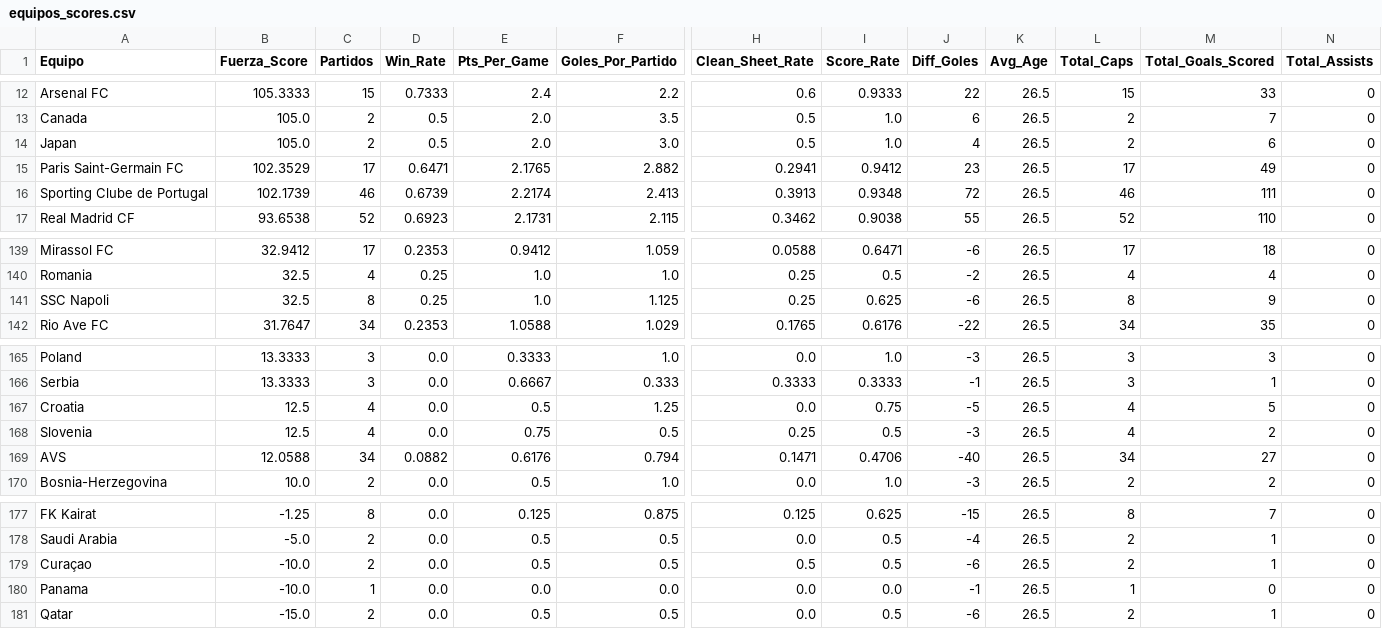
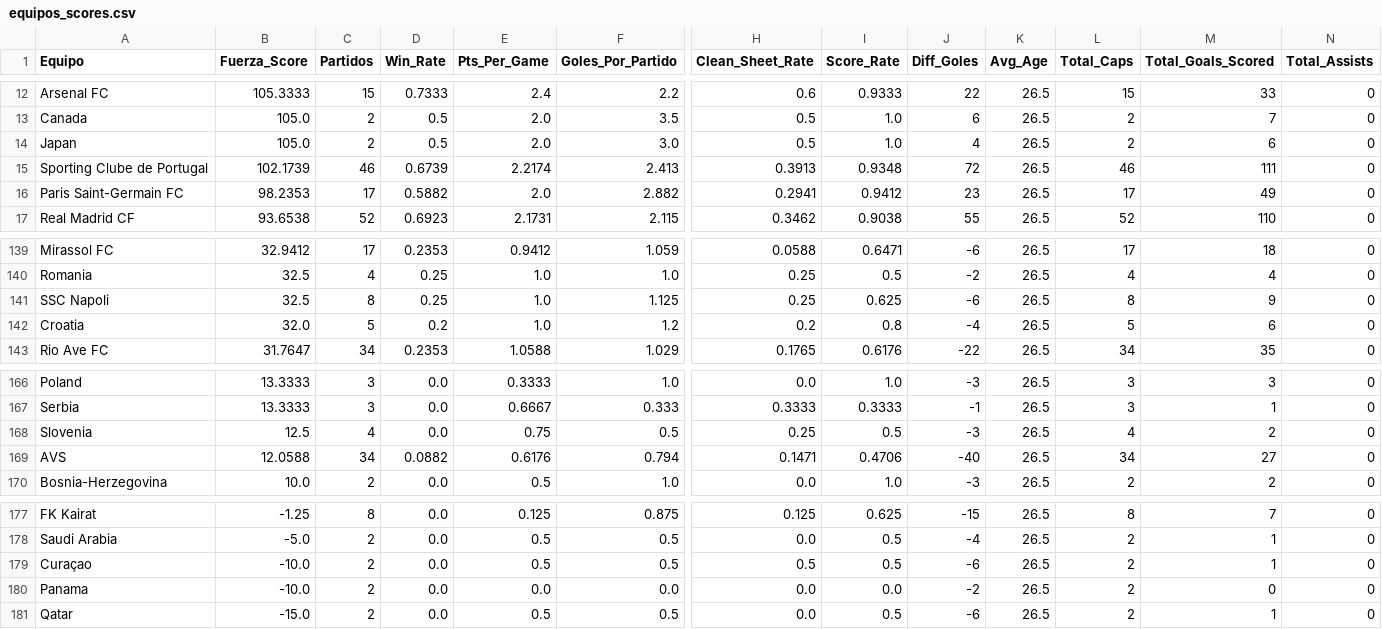
Before and after one commit to mfvc29/predicccion_futbol, a CSV file: equipos_scores.csv, drawn as a sheet; only a part is shown, gaps mark what is left out; removed rows and columns are numbered as before the commit, all else as after; rows hold the shown columns only; the diff names each change by its address in the sheet, - before the commit and + after, or states it on an @@ line.

```diff
--- a/equipos_scores.csv
+++ b/equipos_scores.csv
-row 15: Paris Saint-Germain FC | 102.3529 | 17 | 0.6471 | 2.1765 | 2.882 | 0.2941 | 0.9412 | 23 | 26.5 | 17 | 49 | 0
+row 16: Paris Saint-Germain FC | 98.2353 | 17 | 0.5882 | 2.0 | 2.882 | 0.2941 | 0.9412 | 23 | 26.5 | 17 | 49 | 0
+row 142: Croatia | 32.0 | 5 | 0.2 | 1.0 | 1.2 | 0.2 | 0.8 | -4 | 26.5 | 5 | 6 | 0
-row 167: Croatia | 12.5 | 4 | 0.0 | 0.5 | 1.25 | 0.0 | 0.75 | -5 | 26.5 | 4 | 5 | 0
-C180 (Partidos): 1
+C180 (Partidos): 2
-J180 (Diff_Goles): -1
+J180 (Diff_Goles): -2
-L180 (Total_Caps): 1
+L180 (Total_Caps): 2
```
Also changed, not shown: api_matches_all.csv, api_team_stats.csv, 5 other files.
